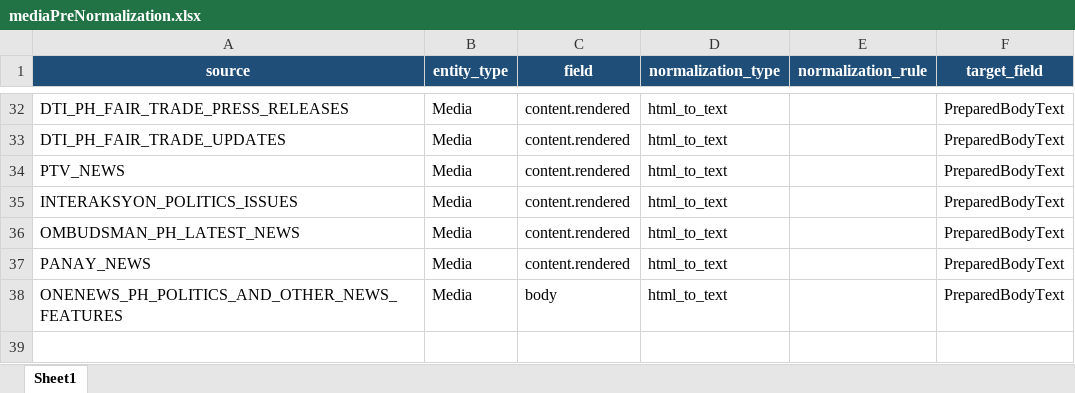
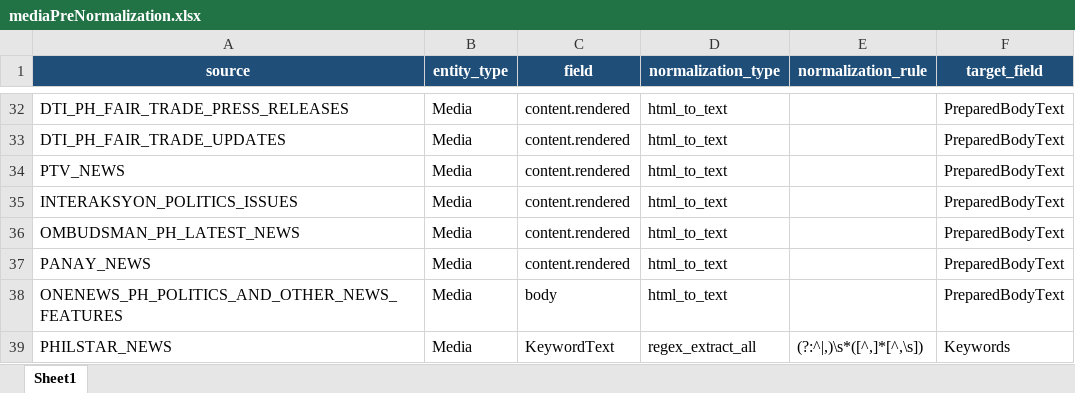
Before and after one commit to VinnoVigilance/python-components, an Excel workbook: data/rules/mediaPreNormalization.xlsx, sheet Sheet1, drawn as a sheet; only a part is shown, gaps mark what is left out; values as stored, in another font and other column widths than the file's, no borders; the diff names each change by its address in the sheet, - before the commit and + after, or states it on an @@ line.

Commit message:
Add Philstar media source and resilient media ingestion

```diff
--- a/data/rules/mediaPreNormalization.xlsx (sheet Sheet1)
+++ b/data/rules/mediaPreNormalization.xlsx (sheet Sheet1)
+row 39: PHILSTAR_NEWS | Media | KeywordText | regex_extract_all | (?:^|,)\s*([^,]*[^,\s]) | Keywords
```
Also changed, not shown: data/rules/mediaMapping.xlsx, 14 other files.
